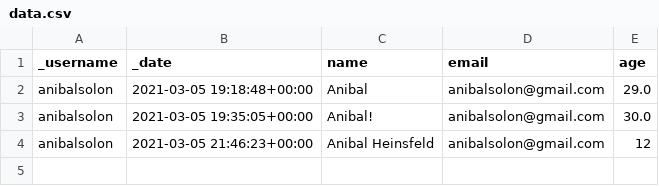
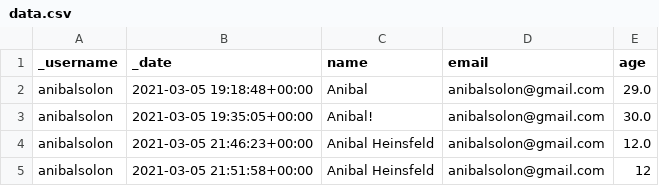
Before and after one commit to github-forms/example, a CSV file: data.csv, drawn as a sheet.

Commit message:
Submit answer

```diff
--- a/data.csv
+++ b/data.csv
@@ -3,2 +3,3 @@ anibalsolon,2021-03-05 19:18:48+00:00,Anibal,anibalsolon@gmail.com,29.0
 anibalsolon,2021-03-05 19:35:05+00:00,Anibal!,anibalsolon@gmail.com,30.0
-anibalsolon,2021-03-05 21:46:23+00:00,Anibal Heinsfeld,anibalsolon@gmail.com,12
+anibalsolon,2021-03-05 21:46:23+00:00,Anibal Heinsfeld,anibalsolon@gmail.com,12.0
+anibalsolon,2021-03-05 21:51:58+00:00,Anibal Heinsfeld,anibalsolon@gmail.com,12
```
